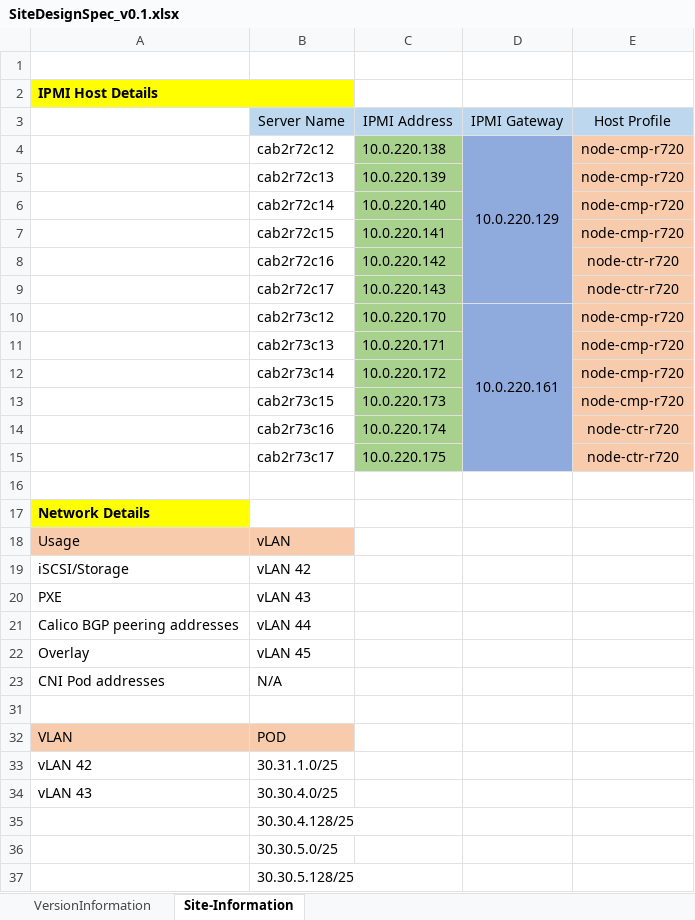
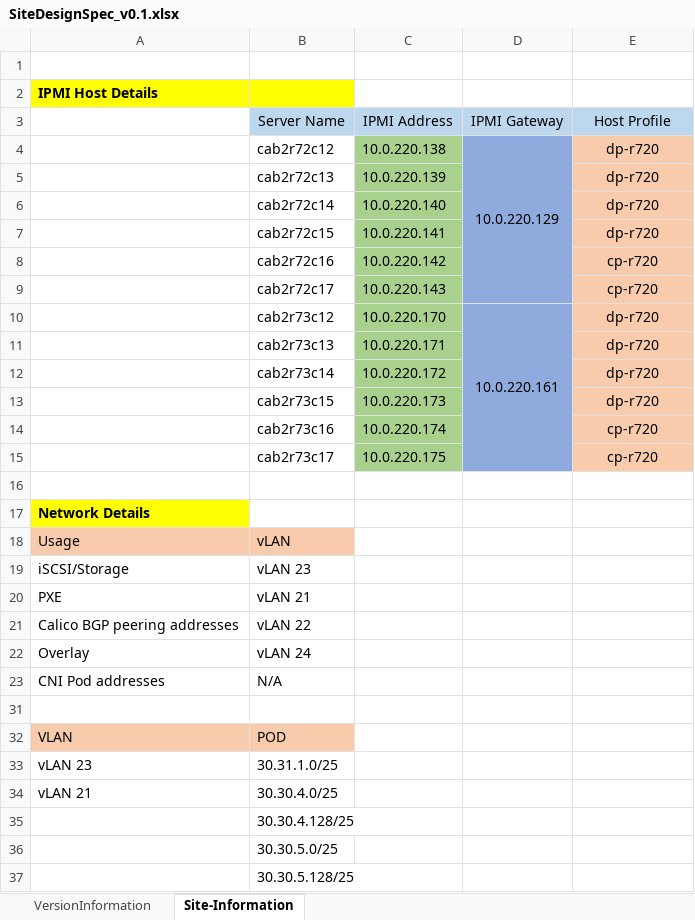
Before and after one commit to purnendu15/tugboat, an Excel workbook: spyglass/sample/SiteDesignSpec_v0.1.xlsx, sheet Site-Information, drawn as a sheet; only a part is shown; values as stored, in another font and other column widths than the file's, no borders; the diff covers the shown part only; the diff names each change by its address in the sheet, - before the commit and + after, or states it on an @@ line.

Commit message:
Changes to vlan id's and host profile identifiers

```diff
--- a/spyglass/sample/SiteDesignSpec_v0.1.xlsx (sheet Site-Information)
+++ b/spyglass/sample/SiteDesignSpec_v0.1.xlsx (sheet Site-Information)
-E4:E7 (Host Profile): node-cmp-r720
+E4:E7 (Host Profile): dp-r720
-E8:E9 (Host Profile): node-ctr-r720
+E8:E9 (Host Profile): cp-r720
-E10:E13 (Host Profile): node-cmp-r720
+E10:E13 (Host Profile): dp-r720
-E14:E15 (Host Profile): node-ctr-r720
+E14:E15 (Host Profile): cp-r720
-B19 (Server Name): vLAN 42
+B19 (Server Name): vLAN 23
-B20 (Server Name): vLAN 43
+B20 (Server Name): vLAN 21
-B21 (Server Name): vLAN 44
+B21 (Server Name): vLAN 22
-B22 (Server Name): vLAN 45
+B22 (Server Name): vLAN 24
-A33: vLAN 42
+A33: vLAN 23
-A34: vLAN 43
+A34: vLAN 21
```
Also changed, not shown: 3 edited cells and cell formats elsewhere in this sheet.
